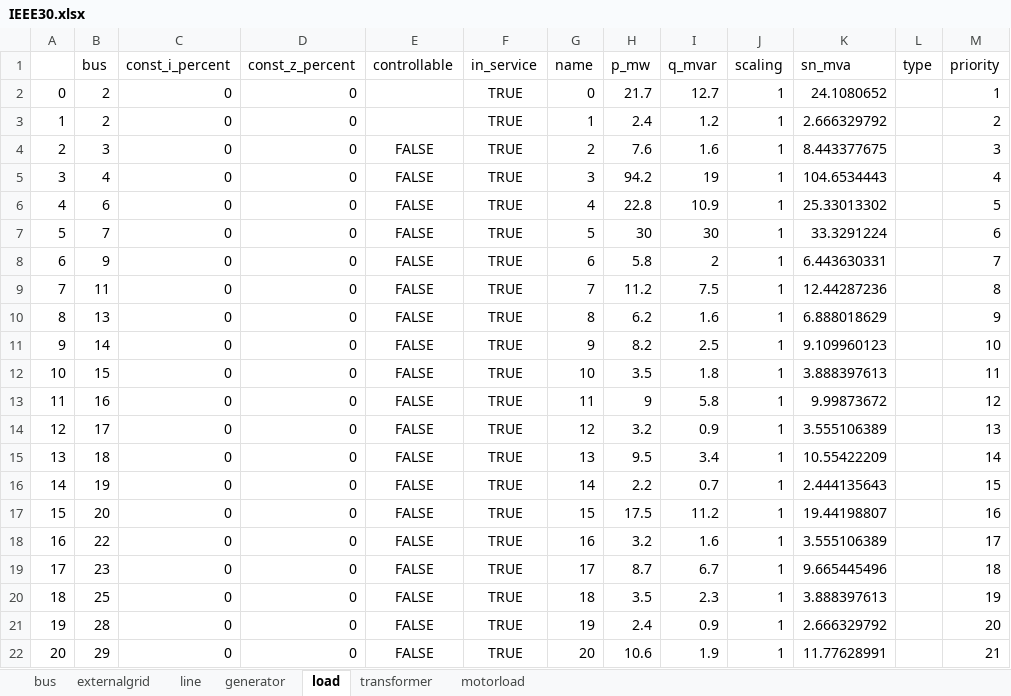
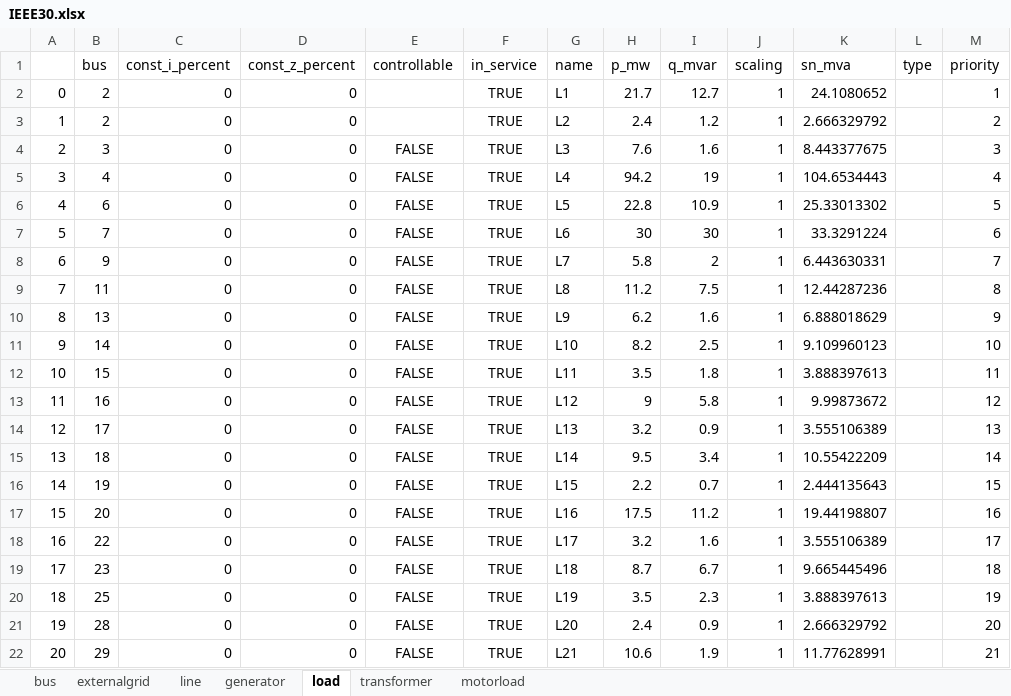
Before and after one commit to userWZ/ARS, an Excel workbook: IEEE30.xlsx, sheet load, drawn as a sheet; only a part is shown; values as stored, in another font and other column widths than the file's, no borders; the diff names each change by its address in the sheet, - before the commit and + after, or states it on an @@ line.

```diff
--- a/IEEE30.xlsx (sheet load)
+++ b/IEEE30.xlsx (sheet load)
-G2 (name): 0
+G2 (name): L1
-G3 (name): 1
+G3 (name): L2
-G4 (name): 2
+G4 (name): L3
-G5 (name): 3
+G5 (name): L4
-G6 (name): 4
+G6 (name): L5
-G7 (name): 5
+G7 (name): L6
-G8 (name): 6
+G8 (name): L7
-G9 (name): 7
+G9 (name): L8
-G10 (name): 8
+G10 (name): L9
-G11 (name): 9
+G11 (name): L10
-G12 (name): 10
+G12 (name): L11
-G13 (name): 11
+G13 (name): L12
-G14 (name): 12
+G14 (name): L13
-G15 (name): 13
+G15 (name): L14
-G16 (name): 14
+G16 (name): L15
-G17 (name): 15
+G17 (name): L16
-G18 (name): 16
+G18 (name): L17
-G19 (name): 17
+G19 (name): L18
-G20 (name): 18
+G20 (name): L19
-G21 (name): 19
+G21 (name): L20
-G22 (name): 20
+G22 (name): L21
```
Also changed, not shown: 5 other files.
